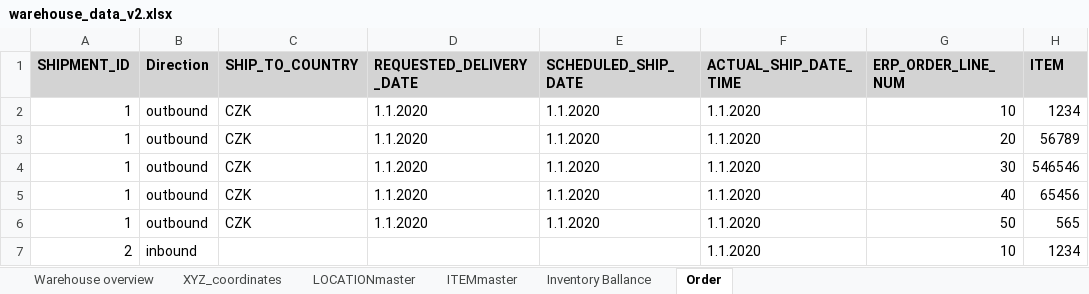
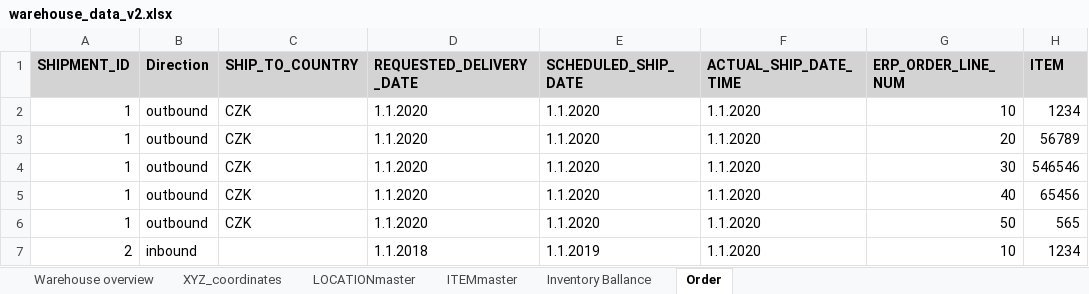
Before and after one commit to Breta01/virtual-warehouse, an Excel workbook: data/warehouse_data_v2.xlsx, sheet Order, drawn as a sheet; only a part is shown; values as stored, in another font and other column widths than the file's, no borders; the diff names each change by its address in the sheet, - before the commit and + after, or states it on an @@ line.

```diff
--- a/data/warehouse_data_v2.xlsx (sheet Order)
+++ b/data/warehouse_data_v2.xlsx (sheet Order)
-D7 (REQUESTED_DELIVERY_DATE): (empty)
+D7 (REQUESTED_DELIVERY_DATE): 1.1.2018
-E7 (SCHEDULED_SHIP_DATE): (empty)
+E7 (SCHEDULED_SHIP_DATE): 1.1.2019
```
Also changed, not shown: sheet Inventory Ballance, 3 other files.
